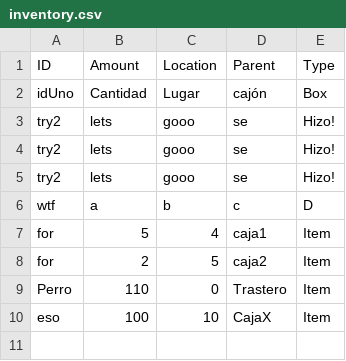
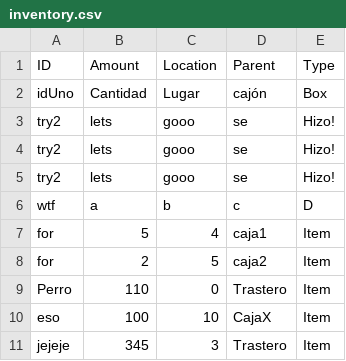
Before and after one commit to NadalBQ/inventory_management_app, a CSV file: static/csvs/inventory.csv, drawn as a sheet.

Commit message:
Updating CSV content

```diff
--- a/static/csvs/inventory.csv
+++ b/static/csvs/inventory.csv
@@ -10 +10,2 @@ Perro,110,0,Trastero,Item
 eso,100,10,CajaX,Item
+jejeje,345,3,Trastero,Item
```
